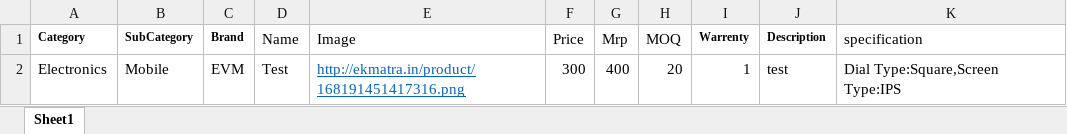
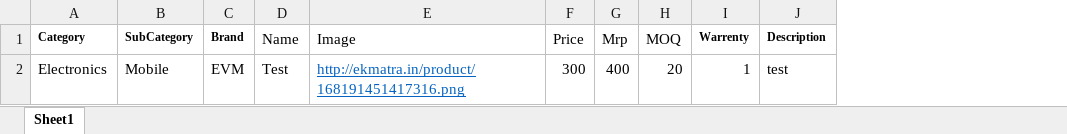
Before and after one commit to shekarnadar/ekmatra, an Excel workbook: public/downloads/product_upload.xlsx, sheet Sheet1, drawn as a sheet; values as stored, in another font and other column widths than the file's, no borders; the diff names each change by its address in the sheet, - before the commit and + after, or states it on an @@ line.

```diff
--- a/public/downloads/product_upload.xlsx (sheet Sheet1)
+++ b/public/downloads/product_upload.xlsx (sheet Sheet1)
-column K (specification), row 2: Dial Type:Square,Screen Type:IPS
```
Also changed, not shown: 29 other files.
